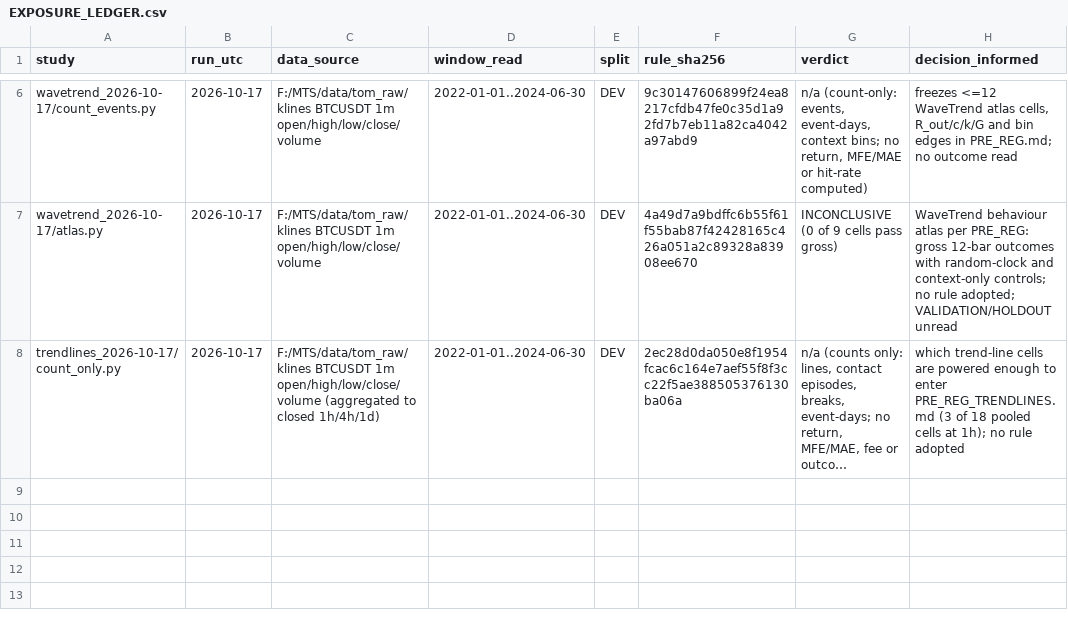
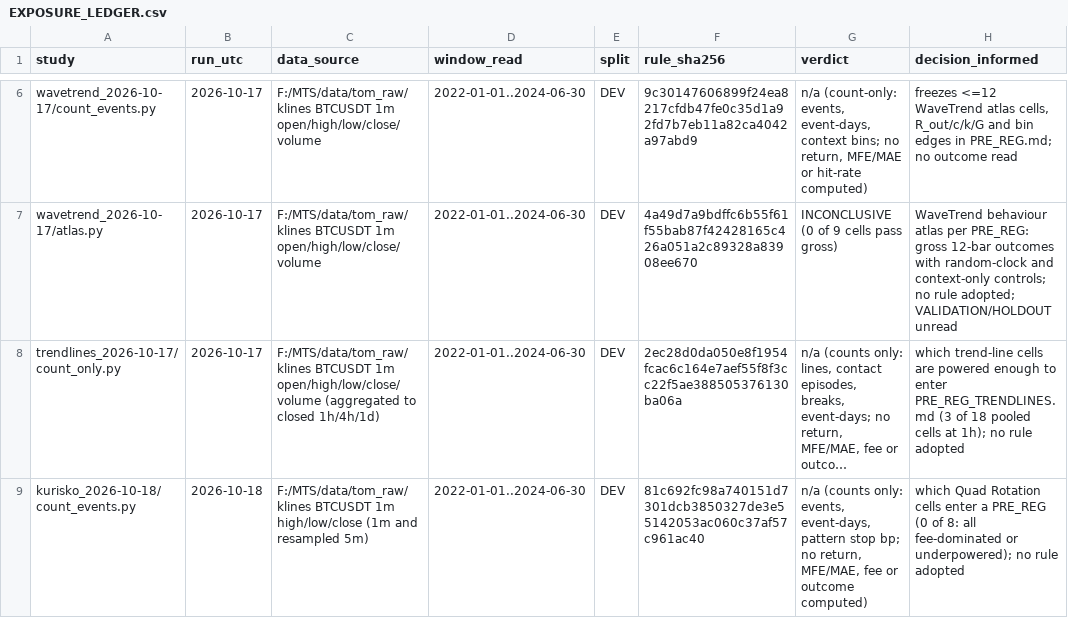
Before and after one commit to jishusharma/mts, a CSV file: MyTradingSys/research/gross_effect_screen_2026-10-15/EXPOSURE_LEDGER.csv, drawn as a sheet; only a part is shown, gaps mark what is left out; long unchanged cells end in …; the diff names each change by its address in the sheet, - before the commit and + after, or states it on an @@ line.

```diff
--- a/MyTradingSys/research/gross_effect_screen_2026-10-15/EXPOSURE_LEDGER.csv
+++ b/MyTradingSys/research/gross_effect_screen_2026-10-15/EXPOSURE_LEDGER.csv
+row 9: kurisko_2026-10-18/count_events.py | 2026-10-18 | F:/MTS/data/tom_raw/klines BTCUSDT 1m high/low/close (1m and resampled 5m) | 2022-01-01..2024-06-30 | DEV | 81c692fc98a740151d7301dcb3850327de3e55142053ac060c37af57c961ac40 | n/a (counts only: events, event-days, pattern stop bp; no return, MFE/MAE, fee or outcome computed) | which Quad Rotation cells enter a PRE_REG (0 of 8: all fee-dominated or underpowered); no rule adopted
```
Also changed, not shown: 6 other files.
